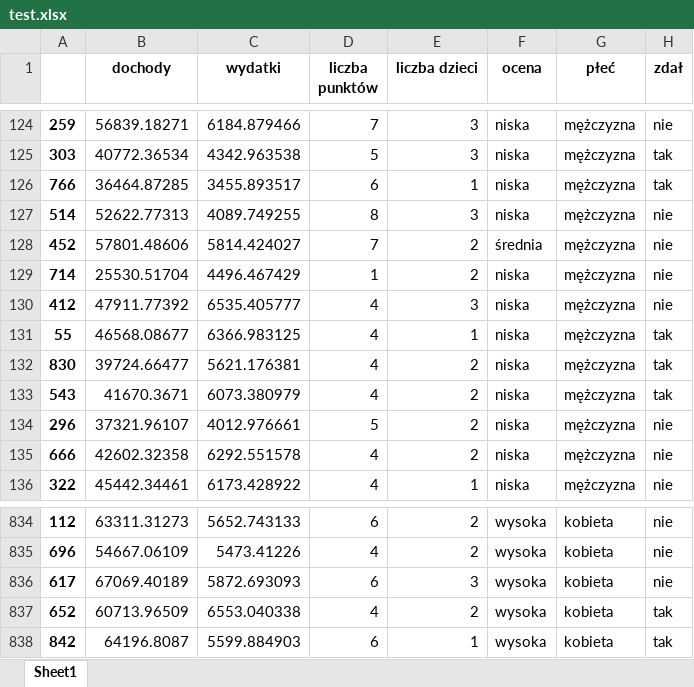
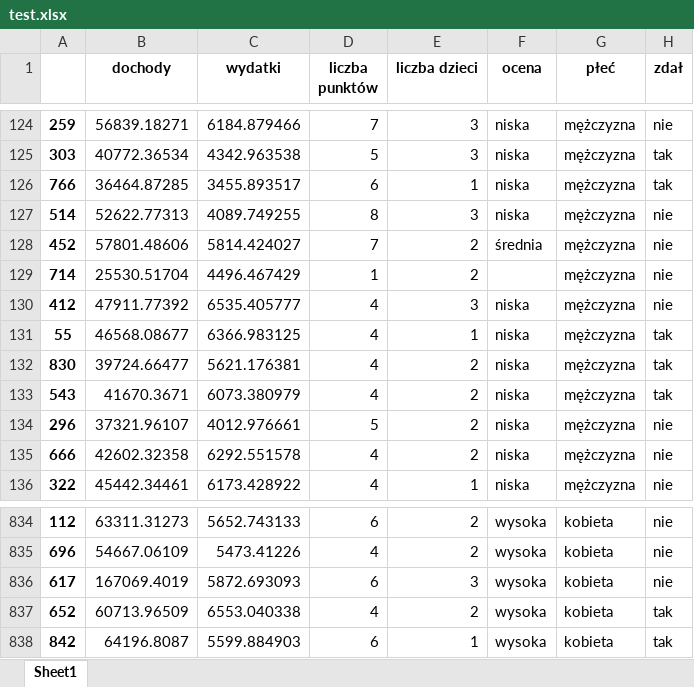
Before and after one commit to PiotrDlubak/EDA_aplikacja, an Excel workbook: test.xlsx, sheet Sheet1, drawn as a sheet; only a part is shown, gaps mark what is left out; values as stored, in another font and other column widths than the file's, no borders; the diff covers the shown part only; the diff names each change by its address in the sheet, - before the commit and + after, or states it on an @@ line.

```diff
--- a/test.xlsx (sheet Sheet1)
+++ b/test.xlsx (sheet Sheet1)
-F129 (ocena): niska
+F129 (ocena): (empty)
-B836 (dochody): 67069.40189
+B836 (dochody): 167069.4019
```
Also changed, not shown: 5 added rows and 15 edited cells elsewhere in this sheet, 2 other files.
